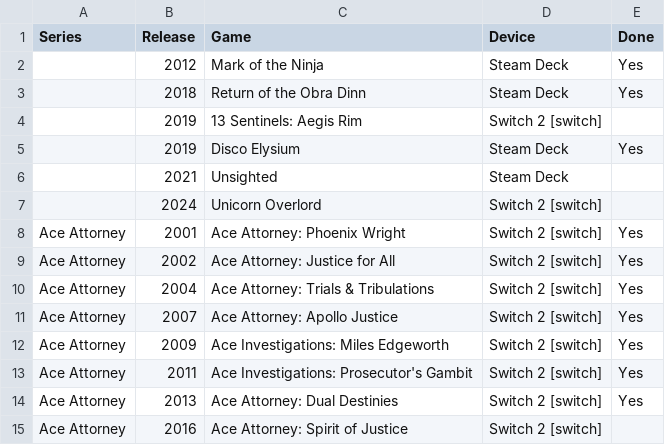
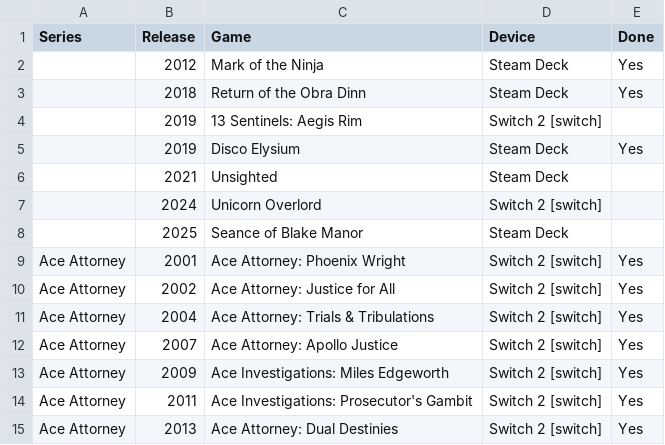
Before and after one commit to seriouslyunderappreciated/seriouslyunderappreciated.github.io, a CSV file: data/collection.csv, drawn as a sheet; only a part is shown; the shorter side is filled out with more unchanged rows.

Commit message:
Update collection.csv

```diff
--- a/data/collection.csv
+++ b/data/collection.csv
@@ -7,2 +7,3 @@ Series,Release,Game,Device,Done
 ,2024,Unicorn Overlord ,Switch 2 [switch],
+,2025,Seance of Blake Manor,Steam Deck,
 Ace Attorney,2001,Ace Attorney: Phoenix Wright,Switch 2 [switch],Yes
```
